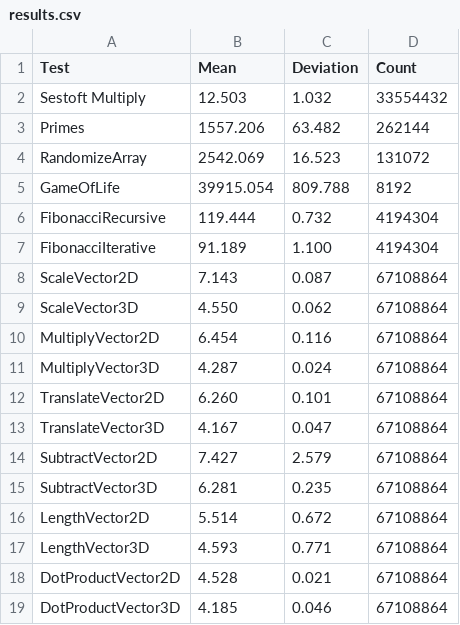
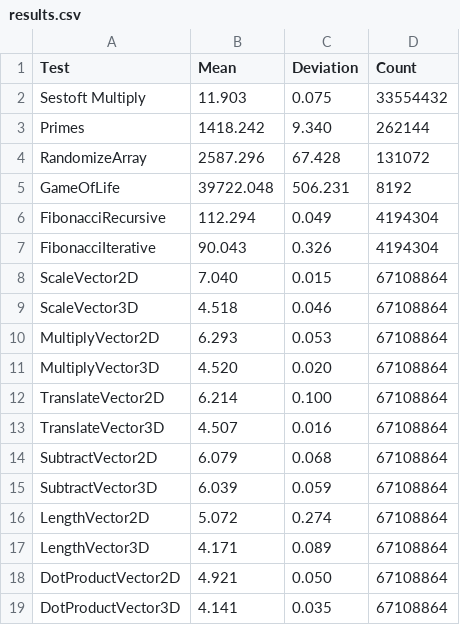
Before and after one commit to sppt-2k19/csharp-micro-benchmarks, a CSV file: CSharp-Microbenches/results.csv, drawn as a sheet.

```diff
--- a/CSharp-Microbenches/results.csv
+++ b/CSharp-Microbenches/results.csv
@@ -1,19 +1,19 @@
 Test,Mean,Deviation,Count
-Sestoft Multiply,12.503,1.032,33554432
-Primes,1557.206,63.482,262144
-RandomizeArray,2542.069,16.523,131072
-GameOfLife,39915.054,809.788,8192
-FibonacciRecursive,119.444,0.732,4194304
-FibonacciIterative,91.189,1.100,4194304
-ScaleVector2D,7.143,0.087,67108864
-ScaleVector3D,4.550,0.062,67108864
-MultiplyVector2D,6.454,0.116,67108864
-MultiplyVector3D,4.287,0.024,67108864
-TranslateVector2D,6.260,0.101,67108864
-TranslateVector3D,4.167,0.047,67108864
-SubtractVector2D,7.427,2.579,67108864
-SubtractVector3D,6.281,0.235,67108864
-LengthVector2D,5.514,0.672,67108864
-LengthVector3D,4.593,0.771,67108864
-DotProductVector2D,4.528,0.021,67108864
-DotProductVector3D,4.185,0.046,67108864
+Sestoft Multiply,11.903,0.075,33554432
+Primes,1418.242,9.340,262144
+RandomizeArray,2587.296,67.428,131072
+GameOfLife,39722.048,506.231,8192
+FibonacciRecursive,112.294,0.049,4194304
+FibonacciIterative,90.043,0.326,4194304
+ScaleVector2D,7.040,0.015,67108864
+ScaleVector3D,4.518,0.046,67108864
+MultiplyVector2D,6.293,0.053,67108864
+MultiplyVector3D,4.520,0.020,67108864
+TranslateVector2D,6.214,0.100,67108864
+TranslateVector3D,4.507,0.016,67108864
+SubtractVector2D,6.079,0.068,67108864
+SubtractVector3D,6.039,0.059,67108864
+LengthVector2D,5.072,0.274,67108864
+LengthVector3D,4.171,0.089,67108864
+DotProductVector2D,4.921,0.050,67108864
+DotProductVector3D,4.141,0.035,67108864
```
Also changed, not shown: 1 other file.
